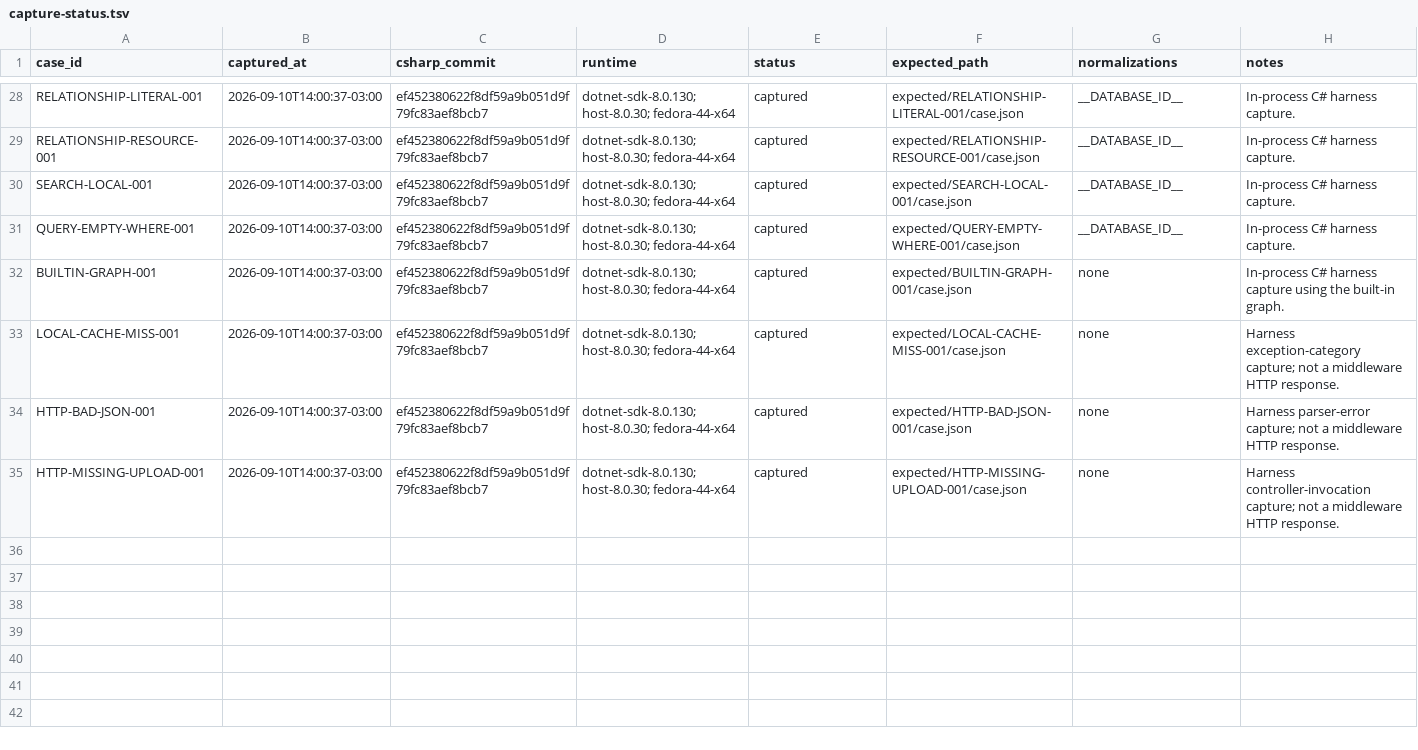
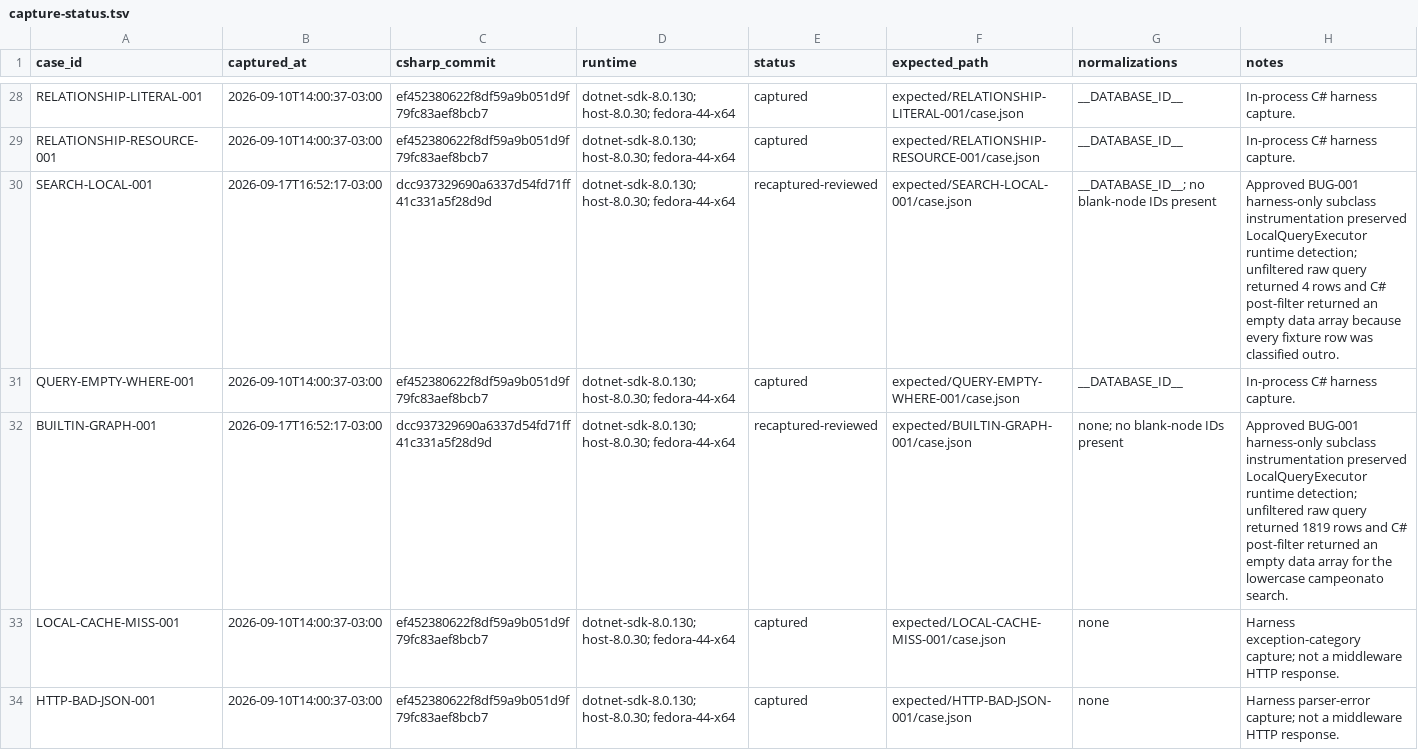
Before and after one commit to UmBender/sparql-query-easy, a TSV file: compatibility/cases/capture-status.tsv, drawn as a sheet; only a part is shown, gaps mark what is left out; the shorter side is filled out with more unchanged rows.

Commit message:
BUG-001 Repair local search capture baselines

```diff
--- a/compatibility/cases/capture-status.tsv
+++ b/compatibility/cases/capture-status.tsv
@@ -29,5 +29,5 @@ RELATIONSHIP-LITERAL-001	2026-09-10T14:00:37-03:00	ef452380622f8df59a9b051d9f79f
 RELATIONSHIP-RESOURCE-001	2026-09-10T14:00:37-03:00	ef452380622f8df59a9b051d9f79fc83aef8bcb7	dotnet-sdk-8.0.130; host-8.0.30; fedora-44-x64	captured	expected/RELATIONSHIP-RESOURCE-001/case.json	__DATABASE_ID__	In-process C# harness capture.
-SEARCH-LOCAL-001	2026-09-10T14:00:37-03:00	ef452380622f8df59a9b051d9f79fc83aef8bcb7	dotnet-sdk-8.0.130; host-8.0.30; fedora-44-x64	captured	expected/SEARCH-LOCAL-001/case.json	__DATABASE_ID__	In-process C# harness capture.
+SEARCH-LOCAL-001	2026-09-17T16:52:17-03:00	dcc937329690a6337d54fd71ff41c331a5f28d9d	dotnet-sdk-8.0.130; host-8.0.30; fedora-44-x64	recaptured-reviewed	expected/SEARCH-LOCAL-001/case.json	__DATABASE_ID__; no blank-node IDs present	Approved BUG-001 harness-only subclass instrumentation preserved LocalQueryExecutor runtime detection; unfiltered raw query returned 4 rows and C# post-filter returned an empty data array because every fixture row was classified outro.
 QUERY-EMPTY-WHERE-001	2026-09-10T14:00:37-03:00	ef452380622f8df59a9b051d9f79fc83aef8bcb7	dotnet-sdk-8.0.130; host-8.0.30; fedora-44-x64	captured	expected/QUERY-EMPTY-WHERE-001/case.json	__DATABASE_ID__	In-process C# harness capture.
-BUILTIN-GRAPH-001	2026-09-10T14:00:37-03:00	ef452380622f8df59a9b051d9f79fc83aef8bcb7	dotnet-sdk-8.0.130; host-8.0.30; fedora-44-x64	captured	expected/BUILTIN-GRAPH-001/case.json	none	In-process C# harness capture using the built-in graph.
+BUILTIN-GRAPH-001	2026-09-17T16:52:17-03:00	dcc937329690a6337d54fd71ff41c331a5f28d9d	dotnet-sdk-8.0.130; host-8.0.30; fedora-44-x64	recaptured-reviewed	expected/BUILTIN-GRAPH-001/case.json	none; no blank-node IDs present	Approved BUG-001 harness-only subclass instrumentation preserved LocalQueryExecutor runtime detection; unfiltered raw query returned 1819 rows and C# post-filter returned an empty data array for the lowercase campeonato search.
 LOCAL-CACHE-MISS-001	2026-09-10T14:00:37-03:00	ef452380622f8df59a9b051d9f79fc83aef8bcb7	dotnet-sdk-8.0.130; host-8.0.30; fedora-44-x64	captured	expected/LOCAL-CACHE-MISS-001/case.json	none	Harness exception-category capture; not a middleware HTTP response.
```
Also changed, not shown: 6 other files.
